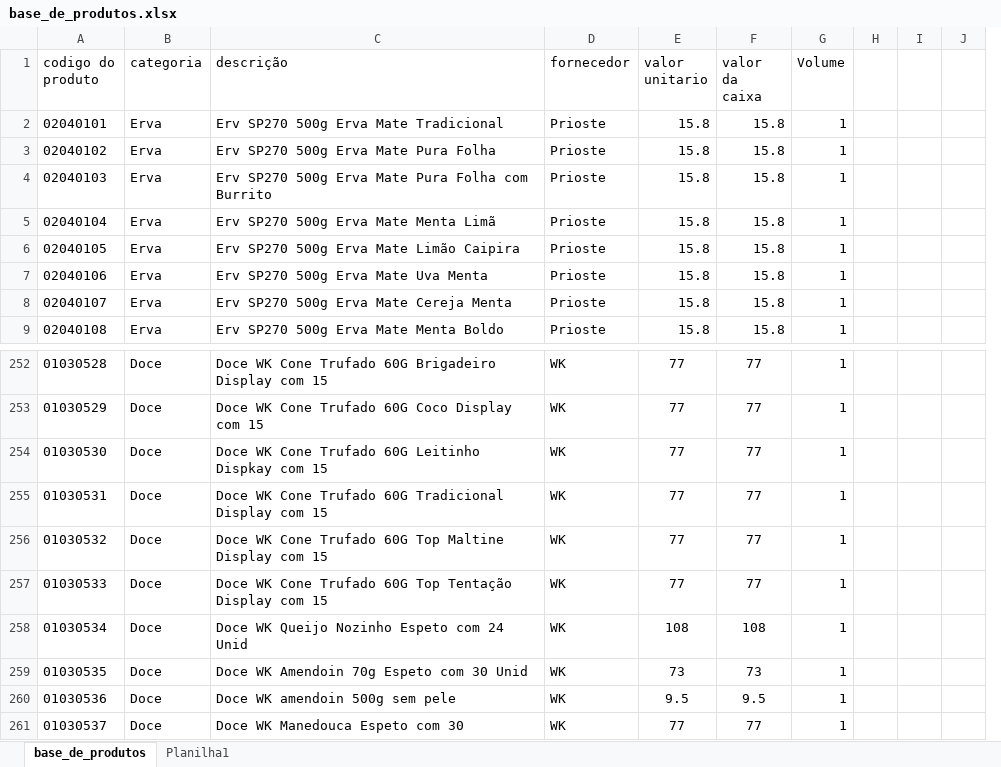
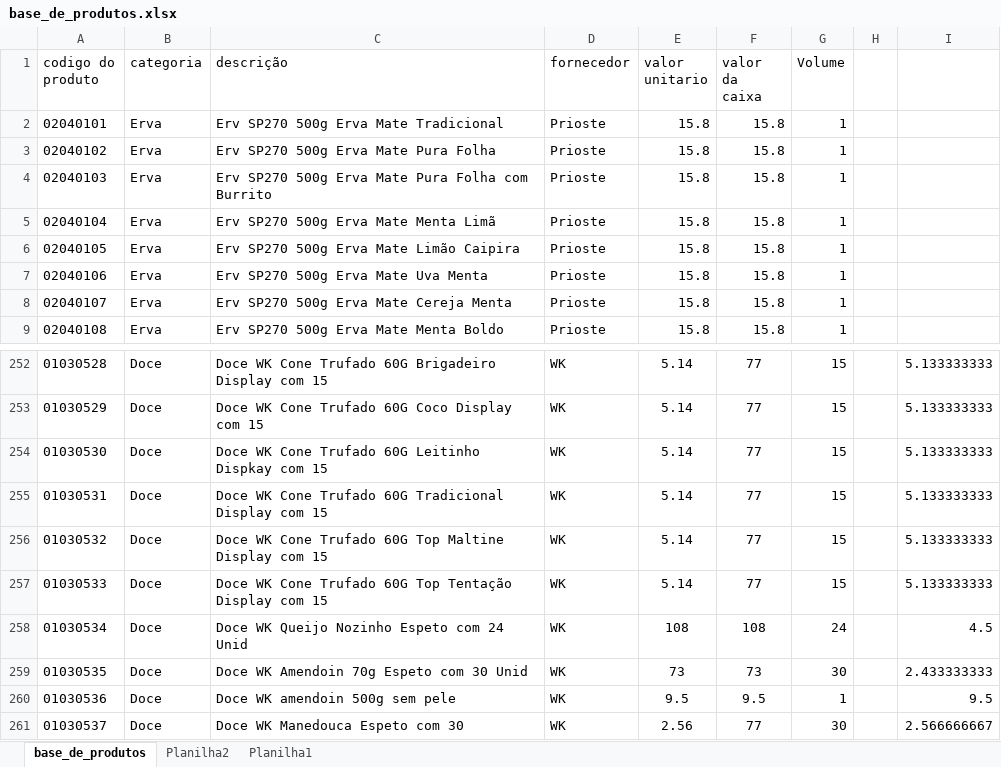
Before and after one commit to PBWebdesignerPP/bsbox, an Excel workbook: base_de_produtos.xlsx, sheet base_de_produtos, drawn as a sheet; only a part is shown, gaps mark what is left out; values as stored, in another font and other column widths than the file's, no borders; removed rows and columns are numbered as before the commit, all else as after; the diff covers the shown part only; the diff names each change by its address in the sheet, - before the commit and + after, or states it on an @@ line.

Commit message:
Base 17.03

```diff
--- a/base_de_produtos.xlsx (sheet base_de_produtos)
+++ b/base_de_produtos.xlsx (sheet base_de_produtos)
+sheet tab: Planilha2
-column I, empty
-column J, empty
+column I, rows 252-261: 5.133333333 | 5.133333333 | 5.133333333 | 5.133333333 | 5.133333333 | 5.133333333 | 4.5 | 2.433333333 | 9.5 | 2.566666667
-E252:E257 (valor unitario): 77
+E252:E257 (valor unitario): 5.14
-G252:G257 (Volume): 1
+G252:G257 (Volume): 15
-G258 (Volume): 1
+G258 (Volume): 24
-G259 (Volume): 1
+G259 (Volume): 30
-E261 (valor unitario): 77
+E261 (valor unitario): 2.56
-G261 (Volume): 1
+G261 (Volume): 30
```
Also changed, not shown: 28 edited cells elsewhere in this sheet.
